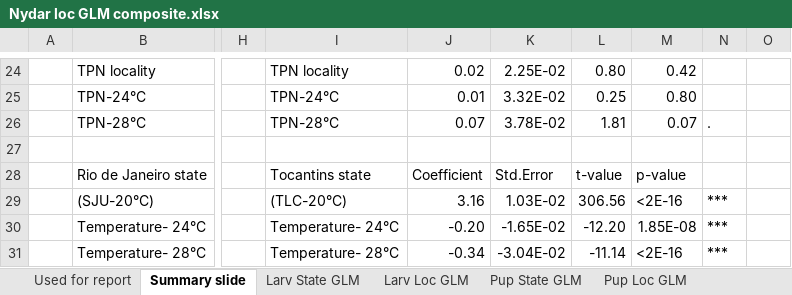
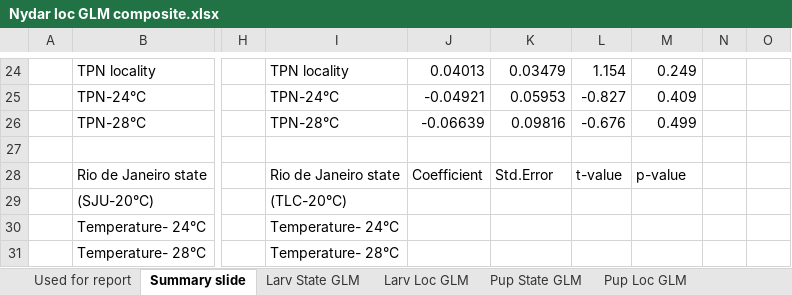
Before and after one commit to Virchu/wingproj, an Excel workbook: Mosquito Life history colab/Life history local/GLMs/Nydar loc GLM composite.xlsx, sheet Summary slide, drawn as a sheet; only a part is shown, gaps mark what is left out; values as stored, in another font and other column widths than the file's, no cell formats; the diff covers the shown part only; the diff names each change by its address in the sheet, - before the commit and + after, or states it on an @@ line.

```diff
--- a/Mosquito Life history colab/Life history local/GLMs/Nydar loc GLM composite.xlsx (sheet Summary slide)
+++ b/Mosquito Life history colab/Life history local/GLMs/Nydar loc GLM composite.xlsx (sheet Summary slide)
-J24: 0.02
+J24: 0.04013
-K24: 2.25E-02
+K24: 0.03479
-L24: 0.80
+L24: 1.154
-M24: 0.42
+M24: 0.249
-J25: 0.01
+J25: -0.04921
-K25: 3.32E-02
+K25: 0.05953
-L25: 0.25
+L25: -0.827
-M25: 0.80
+M25: 0.409
-J26: 0.07
+J26: -0.06639
-K26: 3.78E-02
+K26: 0.09816
-L26: 1.81
+L26: -0.676
-M26: 0.07
+M26: 0.499
-N26: .
+N26: (empty)
-I28: Tocantins state
+I28: Rio de Janeiro state
-J29: 3.16
+J29: (empty)
-K29: 1.03E-02
+K29: (empty)
-L29: 306.56
+L29: (empty)
-M29: <2E-16
+M29: (empty)
-N29:N31: ***
+N29:N31: (empty)
-J30: -0.20
+J30: (empty)
-K30: -1.65E-02
+K30: (empty)
-L30: -12.20
+L30: (empty)
-M30: 1.85E-08
+M30: (empty)
-J31: -0.34
+J31: (empty)
-K31: -3.04E-02
+K31: (empty)
-L31: -11.14
+L31: (empty)
-M31: <2E-16
+M31: (empty)
```
Also changed, not shown: 64 edited cells elsewhere in this sheet, cell formats.
